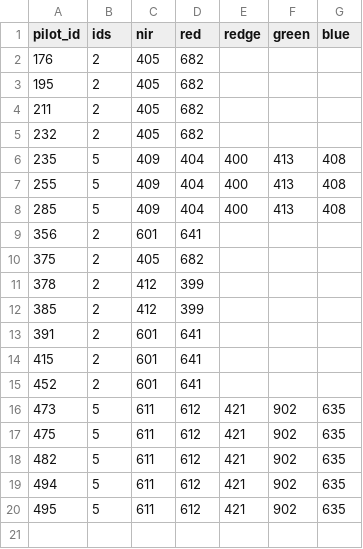
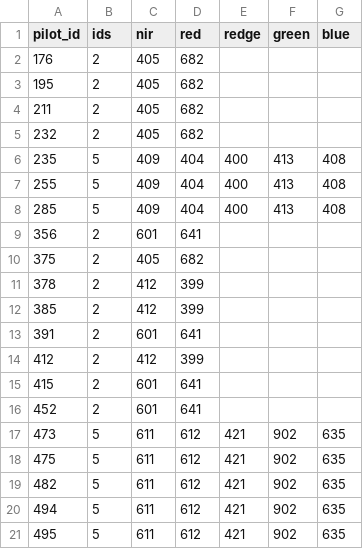
Before and after one commit to ybcheng/python, a CSV file: cams.csv, drawn as a sheet.

Commit message:
added pilot 412

```diff
--- a/cams.csv
+++ b/cams.csv
@@ -13,2 +13,3 @@ pilot_id,ids,nir,red,redge,green,blue
 391,2,601,641
+412,2,412,399
 415,2,601,641
```
